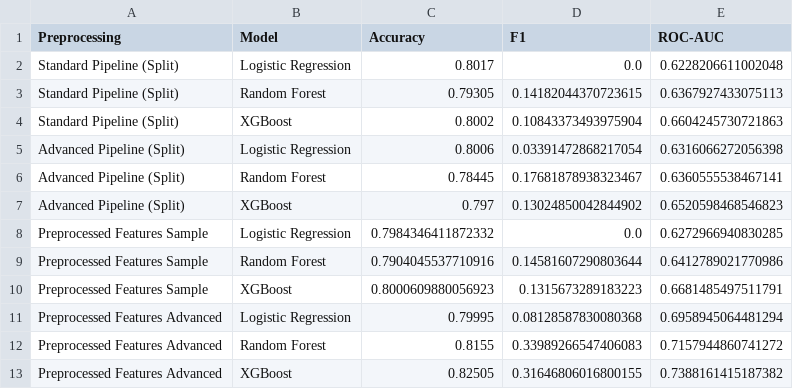
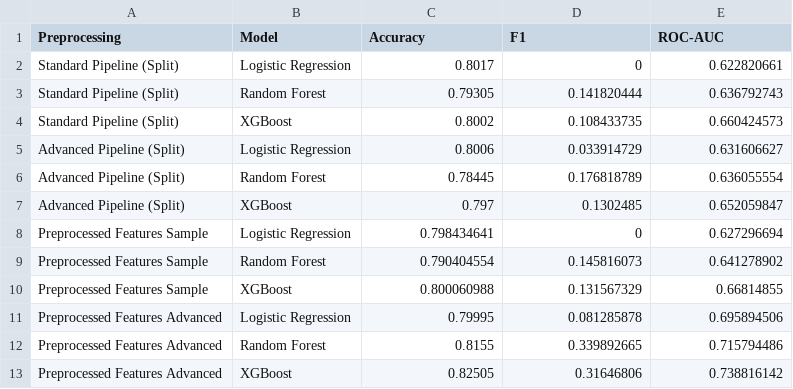
Before and after one commit to gamodyarajasooriya/flight-delay-prediction-ml, a CSV file: results/model_results_summary.csv, drawn as a sheet.

Commit message:
optimized baseline random forest model

```diff
--- a/results/model_results_summary.csv
+++ b/results/model_results_summary.csv
@@ -1,13 +1,13 @@
 Preprocessing,Model,Accuracy,F1,ROC-AUC
-Standard Pipeline (Split),Logistic Regression,0.8017,0.0,0.6228206611002048
-Standard Pipeline (Split),Random Forest,0.79305,0.14182044370723615,0.6367927433075113
-Standard Pipeline (Split),XGBoost,0.8002,0.10843373493975904,0.6604245730721863
-Advanced Pipeline (Split),Logistic Regression,0.8006,0.03391472868217054,0.6316066272056398
-Advanced Pipeline (Split),Random Forest,0.78445,0.17681878938323467,0.6360555538467141
-Advanced Pipeline (Split),XGBoost,0.797,0.13024850042844902,0.6520598468546823
-Preprocessed Features Sample,Logistic Regression,0.7984346411872332,0.0,0.6272966940830285
-Preprocessed Features Sample,Random Forest,0.7904045537710916,0.14581607290803644,0.6412789021770986
-Preprocessed Features Sample,XGBoost,0.8000609880056923,0.1315673289183223,0.6681485497511791
-Preprocessed Features Advanced,Logistic Regression,0.79995,0.08128587830080368,0.6958945064481294
-Preprocessed Features Advanced,Random Forest,0.8155,0.33989266547406083,0.7157944860741272
-Preprocessed Features Advanced,XGBoost,0.82505,0.31646806016800155,0.7388161415187382
+Standard Pipeline (Split),Logistic Regression,0.8017,0,0.622820661
+Standard Pipeline (Split),Random Forest,0.79305,0.141820444,0.636792743
+Standard Pipeline (Split),XGBoost,0.8002,0.108433735,0.660424573
+Advanced Pipeline (Split),Logistic Regression,0.8006,0.033914729,0.631606627
+Advanced Pipeline (Split),Random Forest,0.78445,0.176818789,0.636055554
+Advanced Pipeline (Split),XGBoost,0.797,0.1302485,0.652059847
+Preprocessed Features Sample,Logistic Regression,0.798434641,0,0.627296694
+Preprocessed Features Sample,Random Forest,0.790404554,0.145816073,0.641278902
+Preprocessed Features Sample,XGBoost,0.800060988,0.131567329,0.66814855
+Preprocessed Features Advanced,Logistic Regression,0.79995,0.081285878,0.695894506
+Preprocessed Features Advanced,Random Forest,0.8155,0.339892665,0.715794486
+Preprocessed Features Advanced,XGBoost,0.82505,0.31646806,0.738816142
```
Also changed, not shown: 1 other file.
